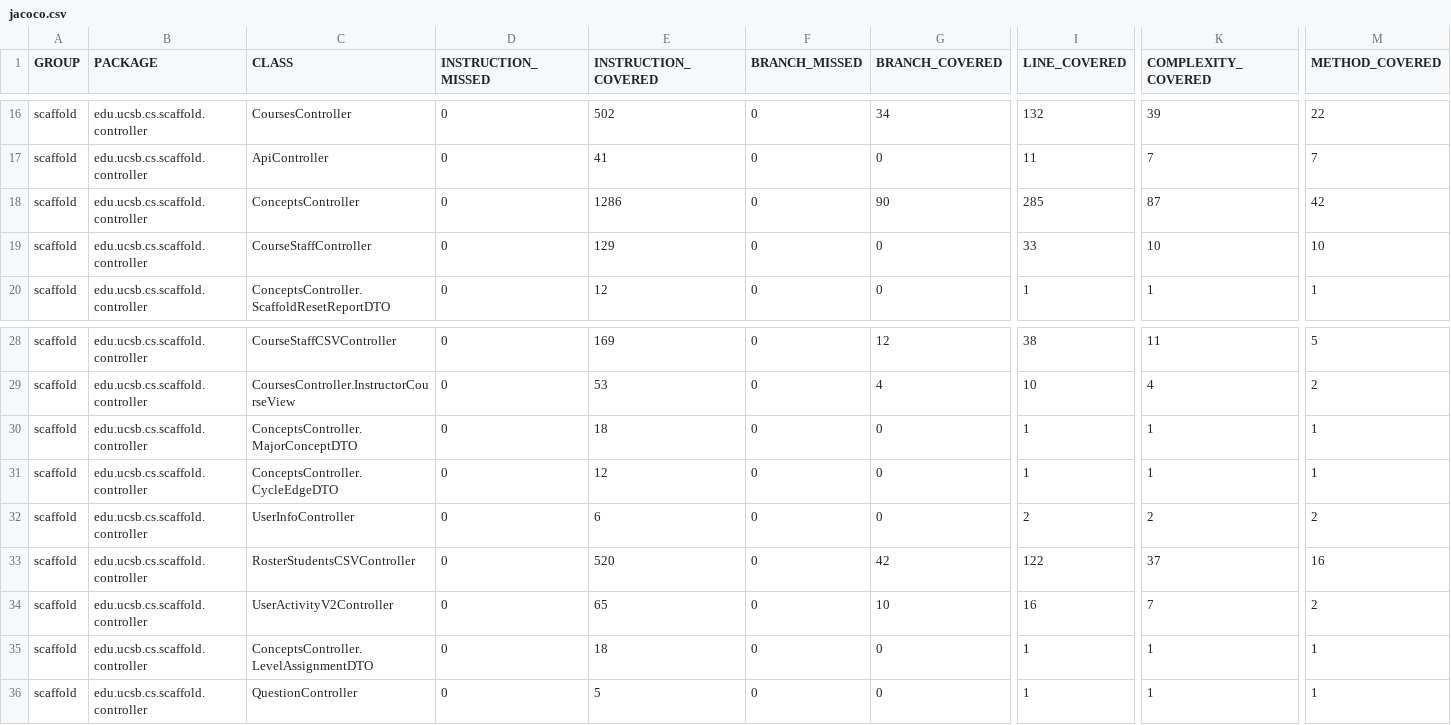
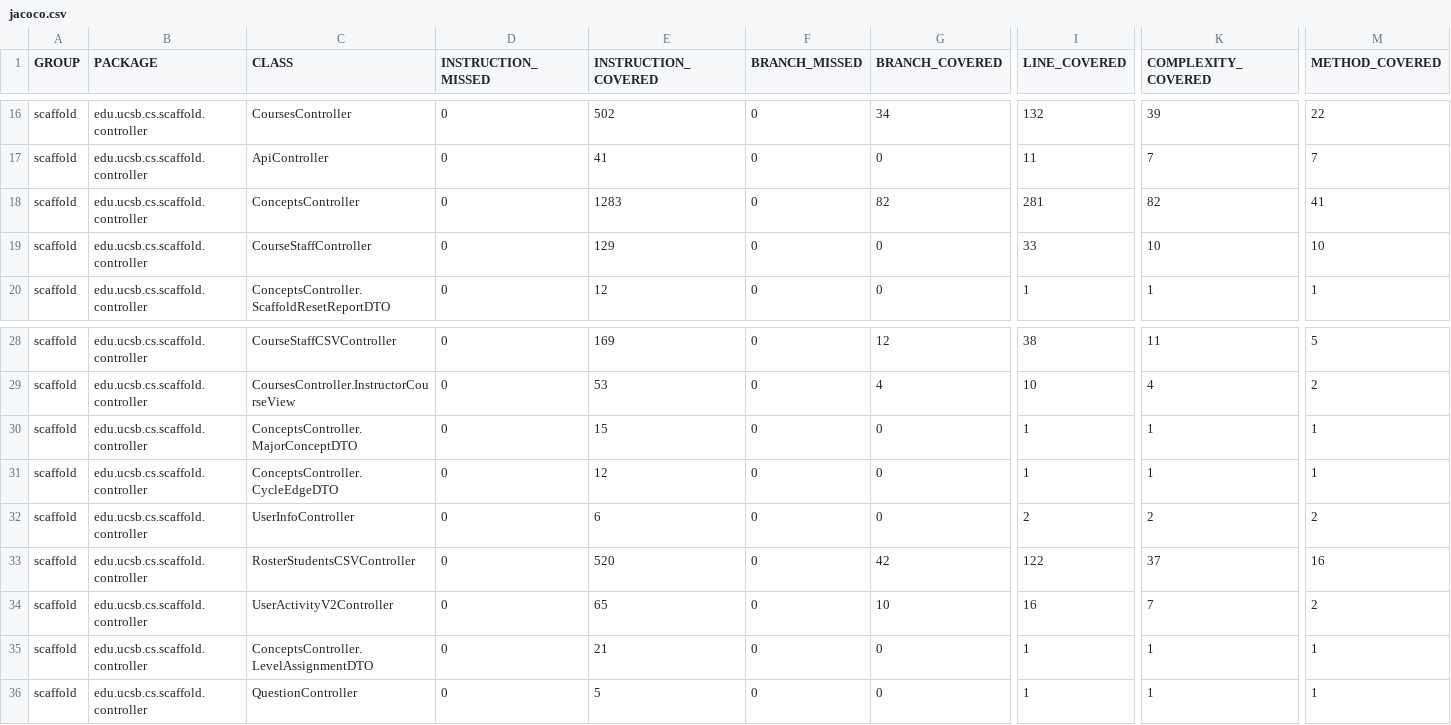
Before and after one commit to ucsb-cs156/proj-scaffold, a CSV file: prs/18/jacoco/jacoco.csv, drawn as a sheet; only a part is shown, gaps mark what is left out; the diff names each change by its address in the sheet, - before the commit and + after, or states it on an @@ line.

```diff
--- a/prs/18/jacoco/jacoco.csv
+++ b/prs/18/jacoco/jacoco.csv
-E18 (INSTRUCTION_COVERED): 1286
+E18 (INSTRUCTION_COVERED): 1283
-G18 (BRANCH_COVERED): 90
+G18 (BRANCH_COVERED): 82
-I18 (LINE_COVERED): 285
+I18 (LINE_COVERED): 281
-K18 (COMPLEXITY_COVERED): 87
+K18 (COMPLEXITY_COVERED): 82
-M18 (METHOD_COVERED): 42
+M18 (METHOD_COVERED): 41
-E30 (INSTRUCTION_COVERED): 18
+E30 (INSTRUCTION_COVERED): 15
-E35 (INSTRUCTION_COVERED): 18
+E35 (INSTRUCTION_COVERED): 21
```
Also changed, not shown: 21 other files.
